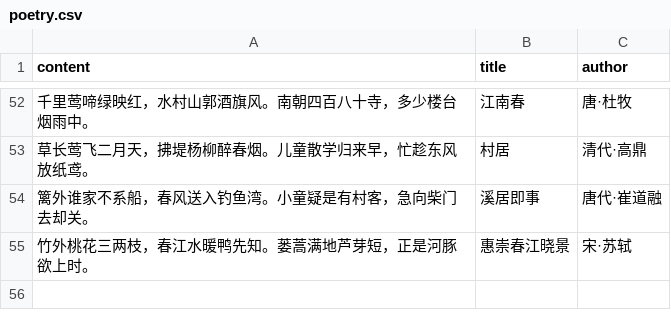
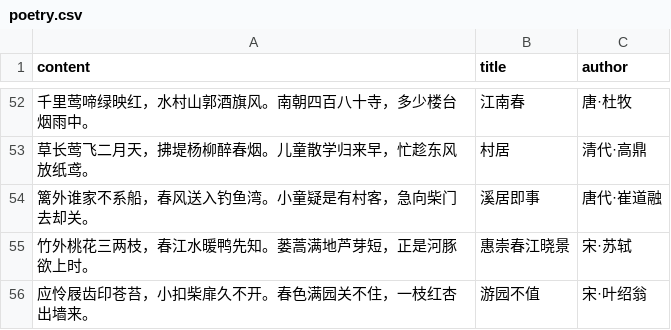
Before and after one commit to HenryLoveMiller/ja, a CSV file: poetry.csv, drawn as a sheet; only a part is shown, gaps mark what is left out; the diff names each change by its address in the sheet, - before the commit and + after, or states it on an @@ line.

Commit message:
Add Ye Shaoweng's poem 'You Yuan Bu Zhi' (游园不值)

```diff
--- a/poetry.csv
+++ b/poetry.csv
+row 56: 应怜屐齿印苍苔，小扣柴扉久不开。春色满园关不住，一枝红杏出墙来。 | 游园不值 | 宋·叶绍翁
```
